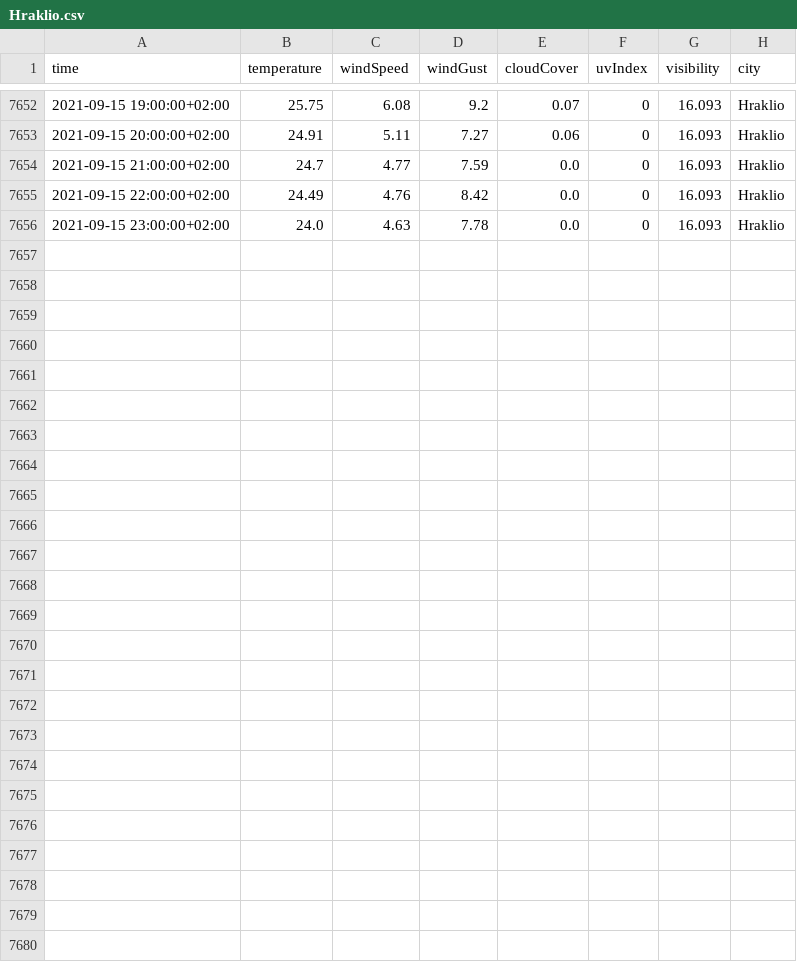
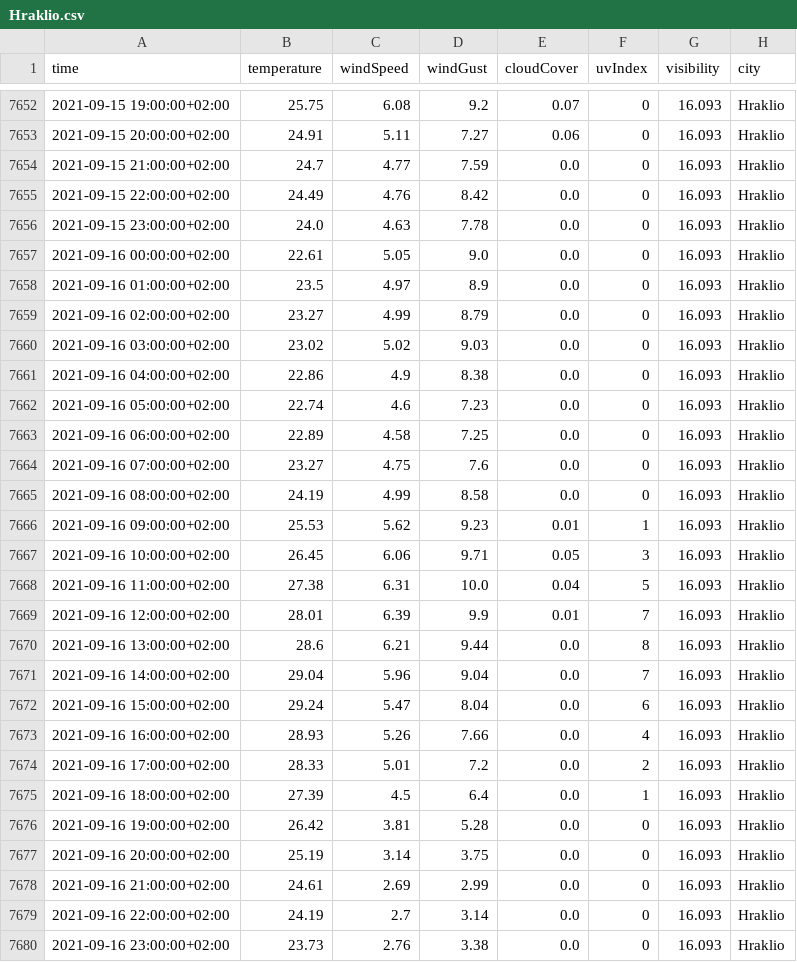
Before and after one commit to ThanosPourikis/Thesis, a CSV file: datasets/weather_data/Hraklio.csv, drawn as a sheet; only a part is shown, gaps mark what is left out.

```diff
--- a/datasets/weather_data/Hraklio.csv
+++ b/datasets/weather_data/Hraklio.csv
@@ -7656 +7656,25 @@ time,temperature,windSpeed,windGust,cloudCover,uvIndex,visibility,city
 2021-09-15 23:00:00+02:00,24.0,4.63,7.78,0.0,0,16.093,Hraklio
+2021-09-16 00:00:00+02:00,22.61,5.05,9.0,0.0,0,16.093,Hraklio
+2021-09-16 01:00:00+02:00,23.5,4.97,8.9,0.0,0,16.093,Hraklio
+2021-09-16 02:00:00+02:00,23.27,4.99,8.79,0.0,0,16.093,Hraklio
+2021-09-16 03:00:00+02:00,23.02,5.02,9.03,0.0,0,16.093,Hraklio
+2021-09-16 04:00:00+02:00,22.86,4.9,8.38,0.0,0,16.093,Hraklio
+2021-09-16 05:00:00+02:00,22.74,4.6,7.23,0.0,0,16.093,Hraklio
+2021-09-16 06:00:00+02:00,22.89,4.58,7.25,0.0,0,16.093,Hraklio
+2021-09-16 07:00:00+02:00,23.27,4.75,7.6,0.0,0,16.093,Hraklio
+2021-09-16 08:00:00+02:00,24.19,4.99,8.58,0.0,0,16.093,Hraklio
+2021-09-16 09:00:00+02:00,25.53,5.62,9.23,0.01,1,16.093,Hraklio
+2021-09-16 10:00:00+02:00,26.45,6.06,9.71,0.05,3,16.093,Hraklio
+2021-09-16 11:00:00+02:00,27.38,6.31,10.0,0.04,5,16.093,Hraklio
+2021-09-16 12:00:00+02:00,28.01,6.39,9.9,0.01,7,16.093,Hraklio
+2021-09-16 13:00:00+02:00,28.6,6.21,9.44,0.0,8,16.093,Hraklio
+2021-09-16 14:00:00+02:00,29.04,5.96,9.04,0.0,7,16.093,Hraklio
+2021-09-16 15:00:00+02:00,29.24,5.47,8.04,0.0,6,16.093,Hraklio
+2021-09-16 16:00:00+02:00,28.93,5.26,7.66,0.0,4,16.093,Hraklio
+2021-09-16 17:00:00+02:00,28.33,5.01,7.2,0.0,2,16.093,Hraklio
+2021-09-16 18:00:00+02:00,27.39,4.5,6.4,0.0,1,16.093,Hraklio
+2021-09-16 19:00:00+02:00,26.42,3.81,5.28,0.0,0,16.093,Hraklio
+2021-09-16 20:00:00+02:00,25.19,3.14,3.75,0.0,0,16.093,Hraklio
+2021-09-16 21:00:00+02:00,24.61,2.69,2.99,0.0,0,16.093,Hraklio
+2021-09-16 22:00:00+02:00,24.19,2.7,3.14,0.0,0,16.093,Hraklio
+2021-09-16 23:00:00+02:00,23.73,2.76,3.38,0.0,0,16.093,Hraklio
```
Also changed, not shown: datasets/weather_data/Athens.csv, datasets/weather_data/Larissa.csv, 11 other files.
